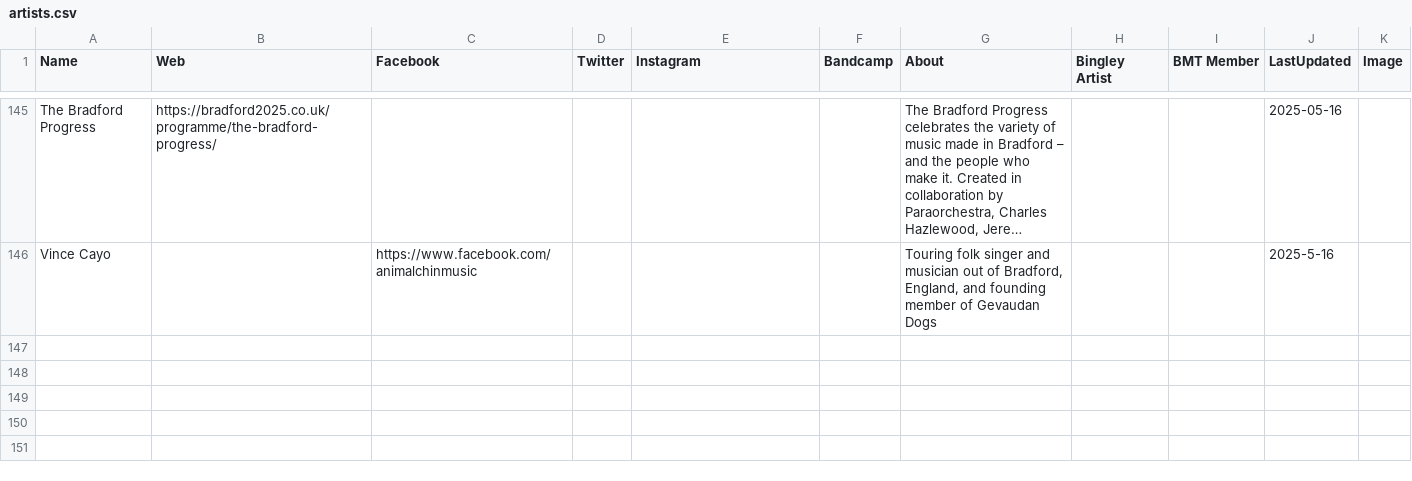
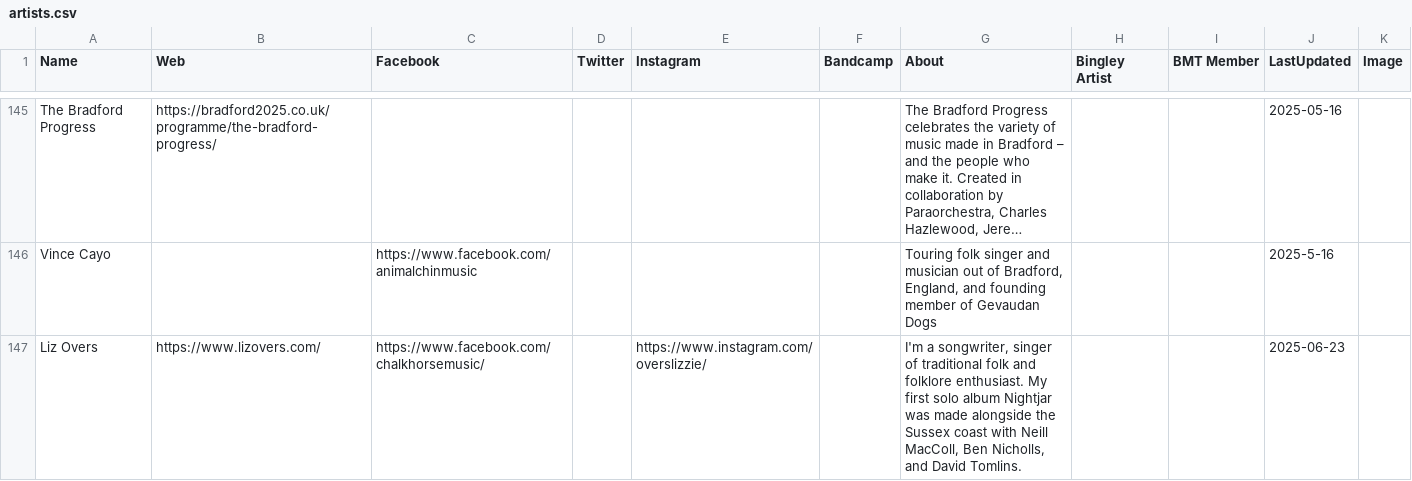
Before and after one commit to caprenter/bingley-music-town, a CSV file: docs/_data/artists.csv, drawn as a sheet; only a part is shown, gaps mark what is left out; long unchanged cells end in …; the diff names each change by its address in the sheet, - before the commit and + after, or states it on an @@ line.

```diff
--- a/docs/_data/artists.csv
+++ b/docs/_data/artists.csv
+row 147: Liz Overs | https://www.lizovers.com/ | https://www.facebook.com/chalkhorsemusic/ |  | https://www.instagram.com/overslizzie/ |  | I'm a songwriter, singer of traditional folk and folklore enthusiast. My first solo album Nightjar was made alongside the Sussex coast with Neill MacColl, Ben Nicholls, and David Tomlins. |  |  | 2025-06-23
```
Also changed, not shown: docs/_data/bandstand.csv, docs/_data/events.csv.
